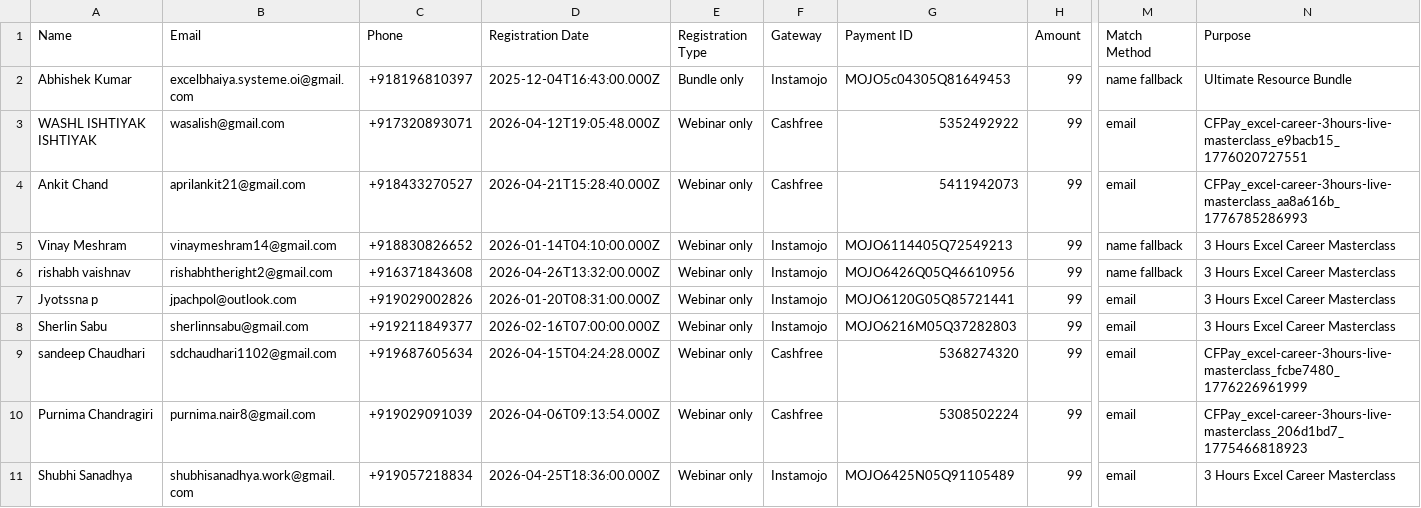
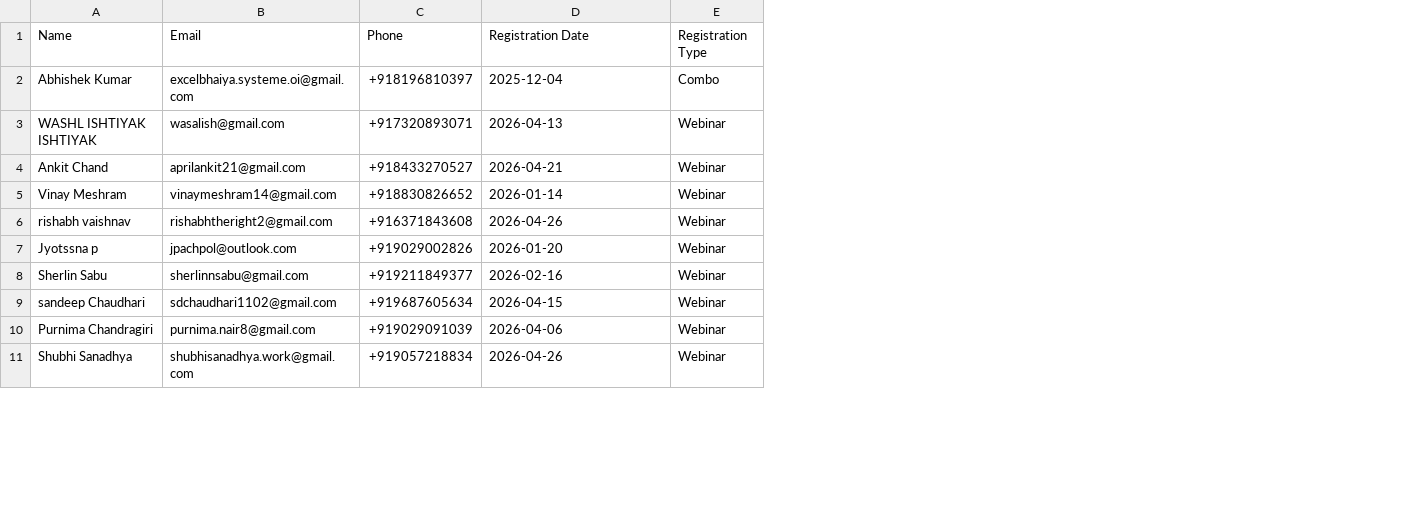
Before and after one commit to abhishek-dungen/Zoom-Attendace, a CSV file: site/data/payment-weekly/2026-05-03-89241608257-prior-week-registered-attended.csv, drawn as a sheet; only a part is shown, gaps mark what is left out; the diff covers the shown part only; the diff names each change by its address in the sheet, - before the commit and + after, or states it on an @@ line.

```diff
--- a/site/data/payment-weekly/2026-05-03-89241608257-prior-week-registered-attended.csv
+++ b/site/data/payment-weekly/2026-05-03-89241608257-prior-week-registered-attended.csv
-column F (Gateway), rows 2-11: Instamojo | Cashfree | Cashfree | Instamojo | Instamojo | Instamojo | Instamojo | Cashfree | Cashfree | Instamojo
-column G (Payment ID), rows 2-11: MOJO5c04305Q81649453 | 5352492922 | 5411942073 | MOJO6114405Q72549213 | MOJO6426Q05Q46610956 | MOJO6120G05Q85721441 | MOJO6216M05Q37282803 | 5368274320 | 5308502224 | MOJO6425N05Q91105489
-column H (Amount), rows 2-11: all 99
-column M (Match Method), rows 2-11: name fallback | email | email | name fallback | name fallback | email | email | email | email | email
-column N (Purpose), rows 2-11: Ultimate Resource Bundle | CFPay_excel-career-3hours-live-masterclass_e9bacb15_1776020727551 | CFPay_excel-career-3hours-live-masterclass_aa8a616b_1776785286993 | 3 Hours Excel Career Masterclass | 3 Hours Excel Career Masterclass | 3 Hours Excel Career Masterclass | 3 Hours Excel Career Masterclass | CFPay_excel-career-3hours-live-masterclass_fcbe7480_1776226961999 | CFPay_excel-career-3hours-live-masterclass_206d1bd7_1775466818923 | 3 Hours Excel Career Masterclass
-D2 (Registration Date): 2025-12-04T16:43:00.000Z
+D2 (Registration Date): 2025-12-04
-E2 (Registration Type): Bundle only
+E2 (Registration Type): Combo
-D3 (Registration Date): 2026-04-12T19:05:48.000Z
+D3 (Registration Date): 2026-04-13
-E3:E11 (Registration Type): Webinar only
+E3:E11 (Registration Type): Webinar
-D4 (Registration Date): 2026-04-21T15:28:40.000Z
+D4 (Registration Date): 2026-04-21
-D5 (Registration Date): 2026-01-14T04:10:00.000Z
+D5 (Registration Date): 2026-01-14
-D6 (Registration Date): 2026-04-26T13:32:00.000Z
+D6 (Registration Date): 2026-04-26
-D7 (Registration Date): 2026-01-20T08:31:00.000Z
+D7 (Registration Date): 2026-01-20
-D8 (Registration Date): 2026-02-16T07:00:00.000Z
+D8 (Registration Date): 2026-02-16
-D9 (Registration Date): 2026-04-15T04:24:28.000Z
+D9 (Registration Date): 2026-04-15
-D10 (Registration Date): 2026-04-06T09:13:54.000Z
+D10 (Registration Date): 2026-04-06
-D11 (Registration Date): 2026-04-25T18:36:00.000Z
+D11 (Registration Date): 2026-04-26
```
Also changed, not shown: 50 edited cells elsewhere in this file, site/data/payment-weekly/2026-05-10-89051688719-registered-not-attended.csv, site/data/payment-weekly/2026-05-17-88583977339-same-week-registered-attended.csv, 27 other files.
